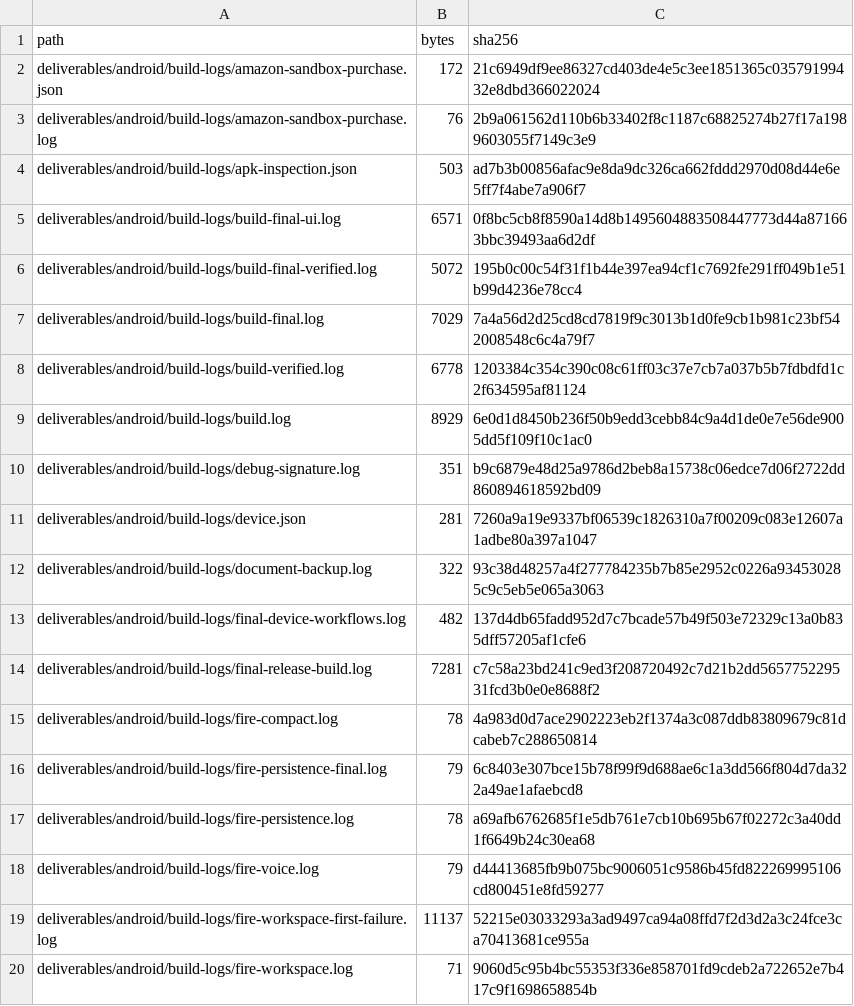
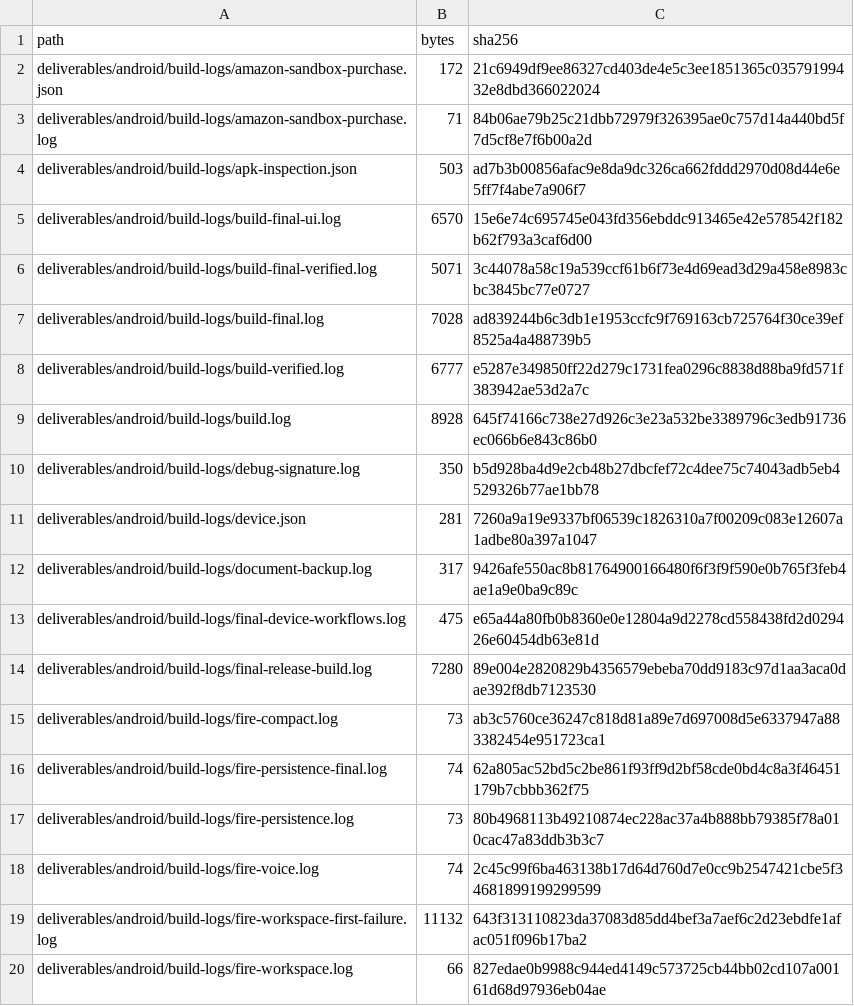
Before and after one commit to lanray07/Fixavora, a CSV file: deliverables/DELIVERABLES_MANIFEST.csv, drawn as a sheet; only a part is shown; the diff covers the shown part only.

```diff
--- a/deliverables/DELIVERABLES_MANIFEST.csv
+++ b/deliverables/DELIVERABLES_MANIFEST.csv
@@ -2,19 +2,19 @@ path,bytes,sha256
 deliverables/android/build-logs/amazon-sandbox-purchase.json,172,21c6949df9ee86327cd403de4e5c3ee1851365c03579199432e8dbd366022024
-deliverables/android/build-logs/amazon-sandbox-purchase.log,76,2b9a061562d110b6b33402f8c1187c68825274b27f17a1989603055f7149c3e9
+deliverables/android/build-logs/amazon-sandbox-purchase.log,71,84b06ae79b25c21dbb72979f326395ae0c757d14a440bd5f7d5cf8e7f6b00a2d
 deliverables/android/build-logs/apk-inspection.json,503,ad7b3b00856afac9e8da9dc326ca662fddd2970d08d44e6e5ff7f4abe7a906f7
-deliverables/android/build-logs/build-final-ui.log,6571,0f8bc5cb8f8590a14d8b1495604883508447773d44a871663bbc39493aa6d2df
-deliverables/android/build-logs/build-final-verified.log,5072,195b0c00c54f31f1b44e397ea94cf1c7692fe291ff049b1e51b99d4236e78cc4
-deliverables/android/build-logs/build-final.log,7029,7a4a56d2d25cd8cd7819f9c3013b1d0fe9cb1b981c23bf542008548c6c4a79f7
-deliverables/android/build-logs/build-verified.log,6778,1203384c354c390c08c61ff03c37e7cb7a037b5b7fdbdfd1c2f634595af81124
-deliverables/android/build-logs/build.log,8929,6e0d1d8450b236f50b9edd3cebb84c9a4d1de0e7e56de9005dd5f109f10c1ac0
-deliverables/android/build-logs/debug-signature.log,351,b9c6879e48d25a9786d2beb8a15738c06edce7d06f2722dd860894618592bd09
+deliverables/android/build-logs/build-final-ui.log,6570,15e6e74c695745e043fd356ebddc913465e42e578542f182b62f793a3caf6d00
+deliverables/android/build-logs/build-final-verified.log,5071,3c44078a58c19a539ccf61b6f73e4d69ead3d29a458e8983cbc3845bc77e0727
+deliverables/android/build-logs/build-final.log,7028,ad839244b6c3db1e1953ccfc9f769163cb725764f30ce39ef8525a4a488739b5
+deliverables/android/build-logs/build-verified.log,6777,e5287e349850ff22d279c1731fea0296c8838d88ba9fd571f383942ae53d2a7c
+deliverables/android/build-logs/build.log,8928,645f74166c738e27d926c3e23a532be3389796c3edb91736ec066b6e843c86b0
+deliverables/android/build-logs/debug-signature.log,350,b5d928ba4d9e2cb48b27dbcfef72c4dee75c74043adb5eb4529326b77ae1bb78
 deliverables/android/build-logs/device.json,281,7260a9a19e9337bf06539c1826310a7f00209c083e12607a1adbe80a397a1047
-deliverables/android/build-logs/document-backup.log,322,93c38d48257a4f277784235b7b85e2952c0226a934530285c9c5eb5e065a3063
-deliverables/android/build-logs/final-device-workflows.log,482,137d4db65fadd952d7c7bcade57b49f503e72329c13a0b835dff57205af1cfe6
-deliverables/android/build-logs/final-release-build.log,7281,c7c58a23bd241c9ed3f208720492c7d21b2dd565775229531fcd3b0e0e8688f2
-deliverables/android/build-logs/fire-compact.log,78,4a983d0d7ace2902223eb2f1374a3c087ddb83809679c81dcabeb7c288650814
-deliverables/android/build-logs/fire-persistence-final.log,79,6c8403e307bce15b78f99f9d688ae6c1a3dd566f804d7da322a49ae1afaebcd8
-deliverables/android/build-logs/fire-persistence.log,78,a69afb6762685f1e5db761e7cb10b695b67f02272c3a40dd1f6649b24c30ea68
-deliverables/android/build-logs/fire-voice.log,79,d44413685fb9b075bc9006051c9586b45fd822269995106cd800451e8fd59277
-deliverables/android/build-logs/fire-workspace-first-failure.log,11137,52215e03033293a3ad9497ca94a08ffd7f2d3d2a3c24fce3ca70413681ce955a
-deliverables/android/build-logs/fire-workspace.log,71,9060d5c95b4bc55353f336e858701fd9cdeb2a722652e7b417c9f1698658854b
+deliverables/android/build-logs/document-backup.log,317,9426afe550ac8b81764900166480f6f3f9f590e0b765f3feb4ae1a9e0ba9c89c
+deliverables/android/build-logs/final-device-workflows.log,475,e65a44a80fb0b8360e0e12804a9d2278cd558438fd2d029426e60454db63e81d
+deliverables/android/build-logs/final-release-build.log,7280,89e004e2820829b4356579ebeba70dd9183c97d1aa3aca0dae392f8db7123530
+deliverables/android/build-logs/fire-compact.log,73,ab3c5760ce36247c818d81a89e7d697008d5e6337947a883382454e951723ca1
+deliverables/android/build-logs/fire-persistence-final.log,74,62a805ac52bd5c2be861f93ff9d2bf58cde0bd4c8a3f46451179b7cbbb362f75
+deliverables/android/build-logs/fire-persistence.log,73,80b4968113b49210874ec228ac37a4b888bb79385f78a010cac47a83ddb3b3c7
+deliverables/android/build-logs/fire-voice.log,74,2c45c99f6ba463138b17d64d760d7e0cc9b2547421cbe5f34681899199299599
+deliverables/android/build-logs/fire-workspace-first-failure.log,11132,643f313110823da37083d85dd4bef3a7aef6c2d23ebdfe1afac051f096b17ba2
+deliverables/android/build-logs/fire-workspace.log,66,827edae0b9988c944ed4149c573725cb44bb02cd107a00161d68d97936eb04ae
```
Also changed, not shown: 6 added rows and 146 edited cells elsewhere in this file, 46 other files.
